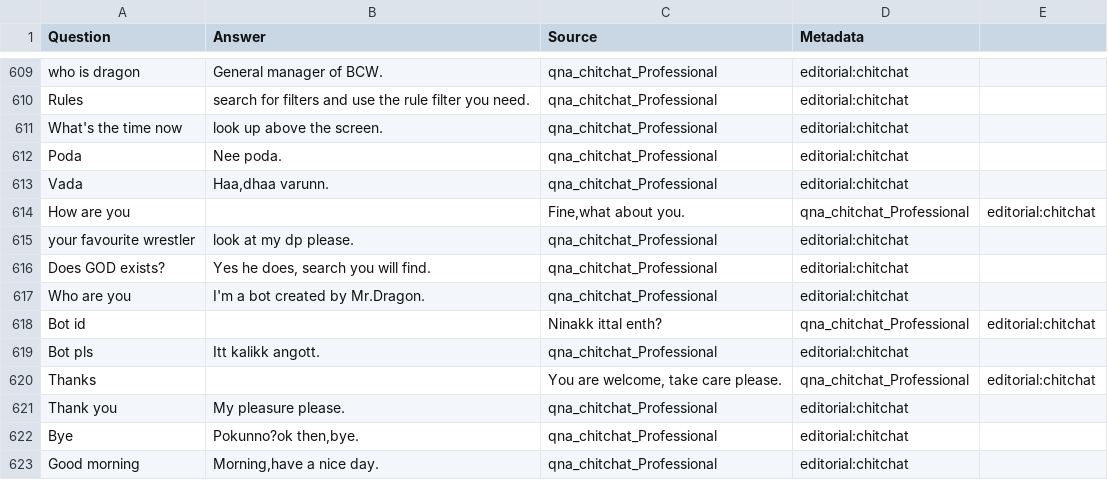
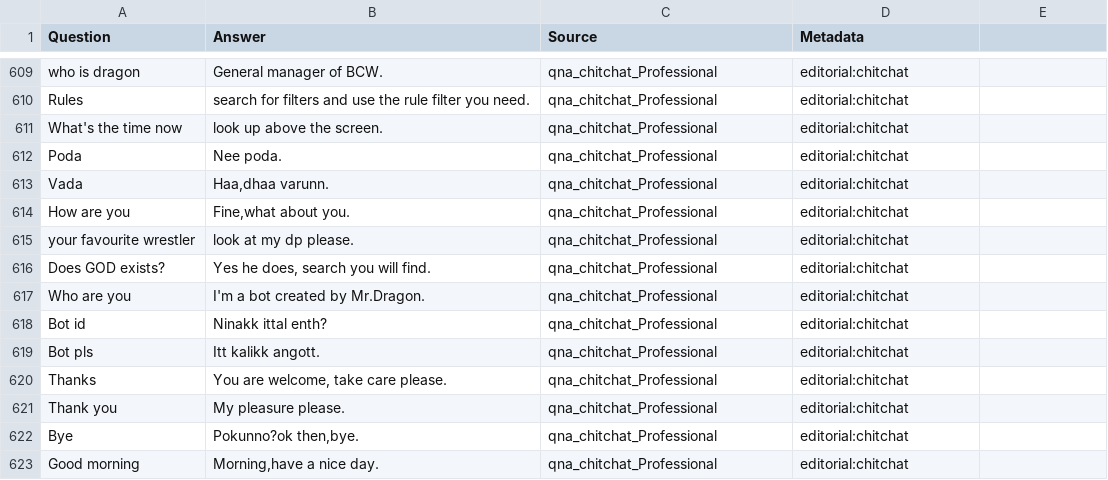
Before and after one commit to Brittoalosious/bot_making, a TSV file: qna_chitchat_professional.tsv, drawn as a sheet; only a part is shown, gaps mark what is left out; the diff names each change by its address in the sheet, - before the commit and + after, or states it on an @@ line.

Commit message:
Add files via upload

```diff
--- a/qna_chitchat_professional.tsv
+++ b/qna_chitchat_professional.tsv
-B614 (Answer): (empty)
+B614 (Answer): Fine,what about you.
-C614 (Source): Fine,what about you.
+C614 (Source): qna_chitchat_Professional
-D614 (Metadata): qna_chitchat_Professional
+D614 (Metadata): editorial:chitchat
-E614: editorial:chitchat
+E614: (empty)
-B618 (Answer): (empty)
+B618 (Answer): Ninakk ittal enth?
-C618 (Source): Ninakk ittal enth?
+C618 (Source): qna_chitchat_Professional
-D618 (Metadata): qna_chitchat_Professional
+D618 (Metadata): editorial:chitchat
-E618: editorial:chitchat
+E618: (empty)
-B620 (Answer): (empty)
+B620 (Answer): You are welcome, take care please.
-C620 (Source): You are welcome, take care please.
+C620 (Source): qna_chitchat_Professional
-D620 (Metadata): qna_chitchat_Professional
+D620 (Metadata): editorial:chitchat
-E620: editorial:chitchat
+E620: (empty)
```
